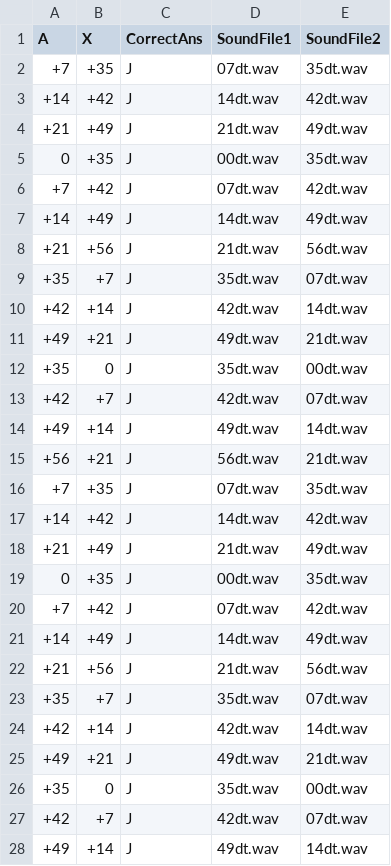
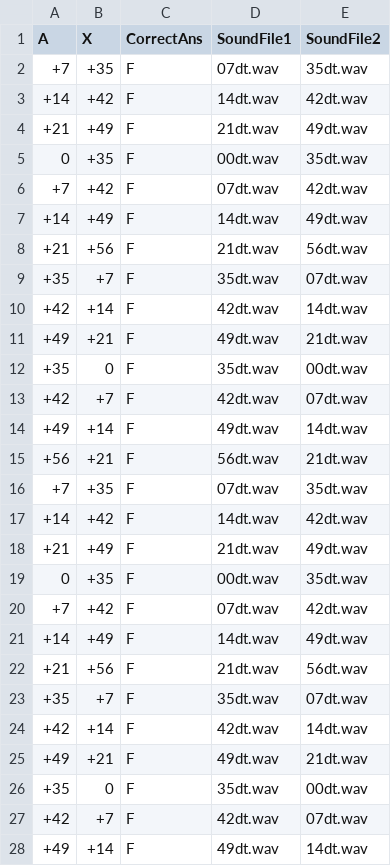
Before and after one commit to avventuriere/English_AX, a CSV file: chunk_includes/English_DIS.csv, drawn as a sheet; only a part is shown; the diff covers the shown part only.

Commit message:
Update English_DIS.csv
old J > F and old F > J

```diff
--- a/chunk_includes/English_DIS.csv
+++ b/chunk_includes/English_DIS.csv
@@ -1,28 +1,28 @@
 A,X,CorrectAns,SoundFile1,SoundFile2
-+7,+35,J,07dt.wav,35dt.wav
-+14,+42,J,14dt.wav,42dt.wav
-+21,+49,J,21dt.wav,49dt.wav
-0,+35,J,00dt.wav,35dt.wav
-+7,+42,J,07dt.wav,42dt.wav
-+14,+49,J,14dt.wav,49dt.wav
-+21,+56,J,21dt.wav,56dt.wav
-+35,+7,J,35dt.wav,07dt.wav
-+42,+14,J,42dt.wav,14dt.wav
-+49,+21,J,49dt.wav,21dt.wav
-+35,0,J,35dt.wav,00dt.wav
-+42,+7,J,42dt.wav,07dt.wav
-+49,+14,J,49dt.wav,14dt.wav
-+56,+21,J,56dt.wav,21dt.wav
-+7,+35,J,07dt.wav,35dt.wav
-+14,+42,J,14dt.wav,42dt.wav
-+21,+49,J,21dt.wav,49dt.wav
-0,+35,J,00dt.wav,35dt.wav
-+7,+42,J,07dt.wav,42dt.wav
-+14,+49,J,14dt.wav,49dt.wav
-+21,+56,J,21dt.wav,56dt.wav
-+35,+7,J,35dt.wav,07dt.wav
-+42,+14,J,42dt.wav,14dt.wav
-+49,+21,J,49dt.wav,21dt.wav
-+35,0,J,35dt.wav,00dt.wav
-+42,+7,J,42dt.wav,07dt.wav
-+49,+14,J,49dt.wav,14dt.wav
++7,+35,F,07dt.wav,35dt.wav
++14,+42,F,14dt.wav,42dt.wav
++21,+49,F,21dt.wav,49dt.wav
+0,+35,F,00dt.wav,35dt.wav
++7,+42,F,07dt.wav,42dt.wav
++14,+49,F,14dt.wav,49dt.wav
++21,+56,F,21dt.wav,56dt.wav
++35,+7,F,35dt.wav,07dt.wav
++42,+14,F,42dt.wav,14dt.wav
++49,+21,F,49dt.wav,21dt.wav
++35,0,F,35dt.wav,00dt.wav
++42,+7,F,42dt.wav,07dt.wav
++49,+14,F,49dt.wav,14dt.wav
++56,+21,F,56dt.wav,21dt.wav
++7,+35,F,07dt.wav,35dt.wav
++14,+42,F,14dt.wav,42dt.wav
++21,+49,F,21dt.wav,49dt.wav
+0,+35,F,00dt.wav,35dt.wav
++7,+42,F,07dt.wav,42dt.wav
++14,+49,F,14dt.wav,49dt.wav
++21,+56,F,21dt.wav,56dt.wav
++35,+7,F,35dt.wav,07dt.wav
++42,+14,F,42dt.wav,14dt.wav
++49,+21,F,49dt.wav,21dt.wav
++35,0,F,35dt.wav,00dt.wav
++42,+7,F,42dt.wav,07dt.wav
++49,+14,F,49dt.wav,14dt.wav
```
Also changed, not shown: 47 edited cells elsewhere in this file.
